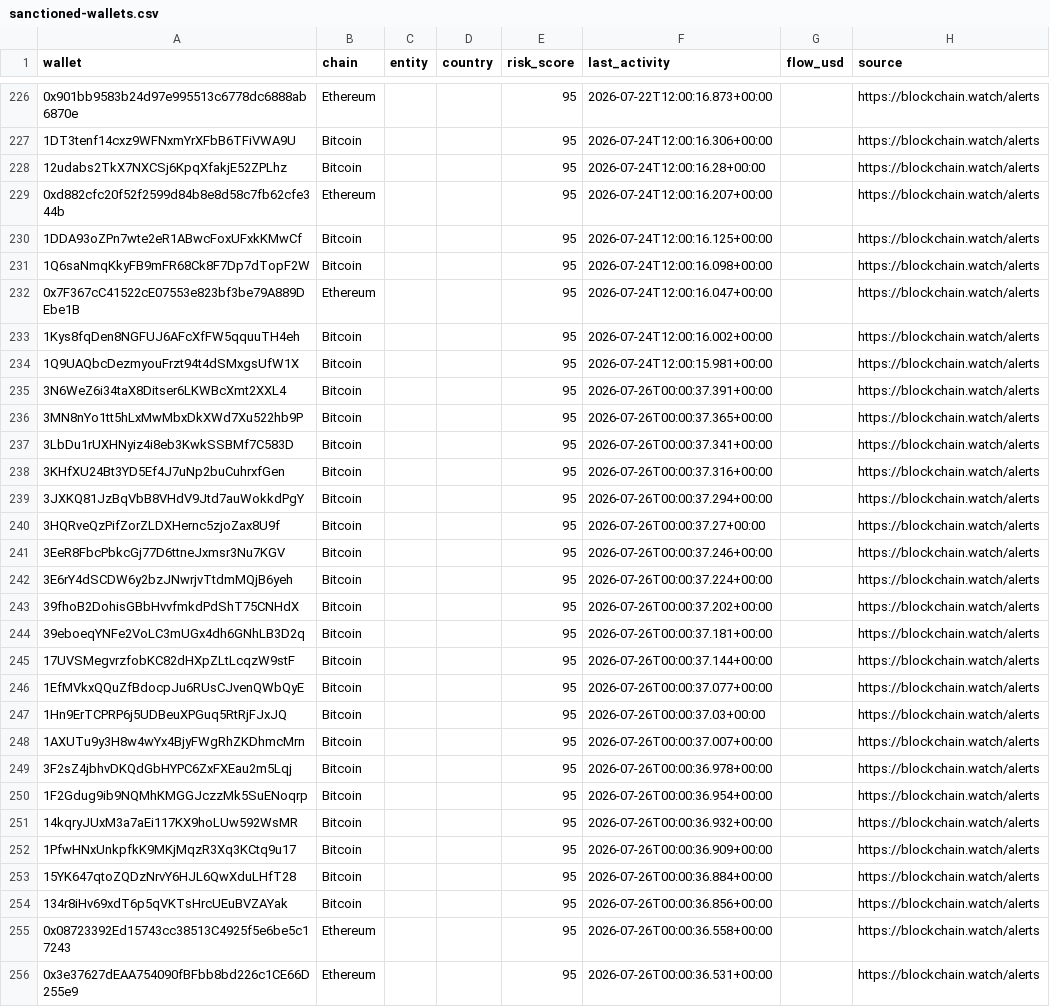
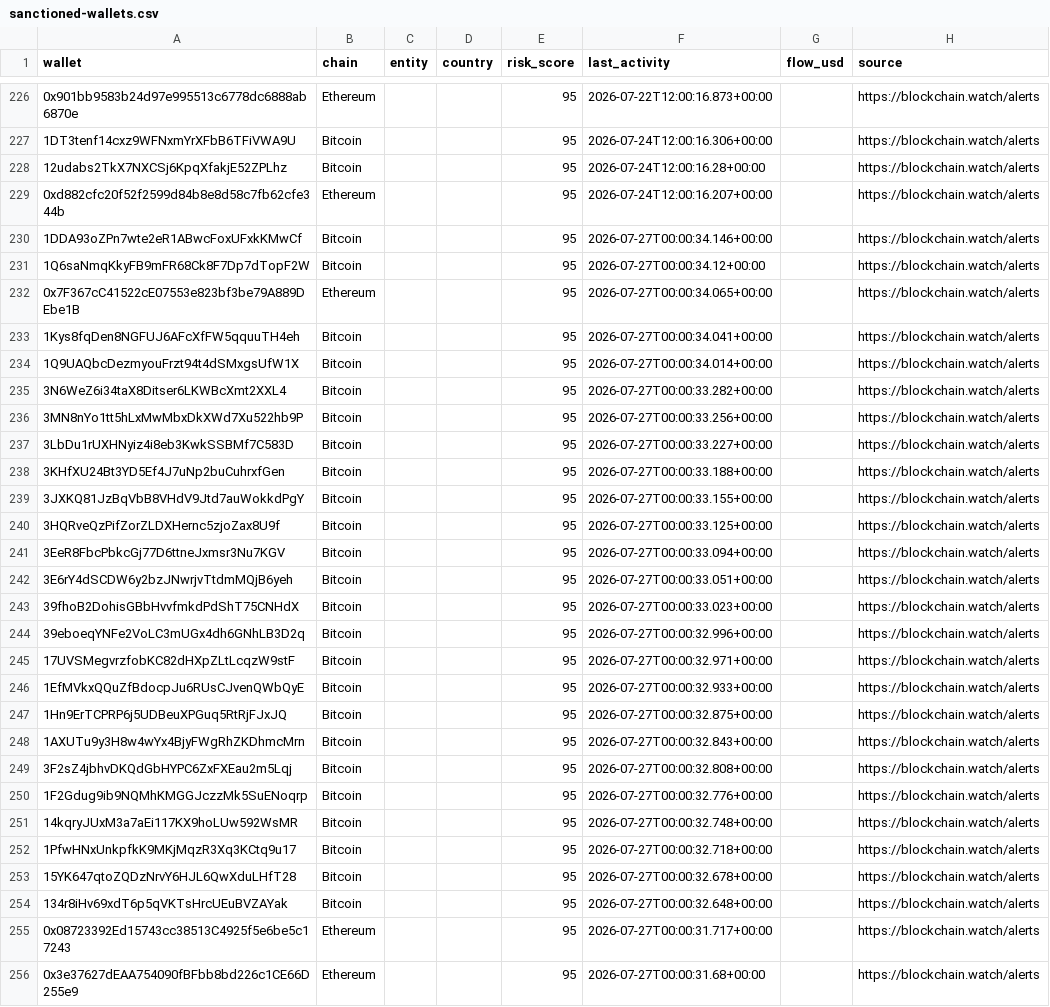
Before and after one commit to Blockchainwatch/blockchain-intelligence-datasets, a CSV file: sanctioned-wallets.csv, drawn as a sheet; only a part is shown, gaps mark what is left out; the diff covers the shown part only; the diff names each change by its address in the sheet, - before the commit and + after, or states it on an @@ line.

Commit message:
Update datasets - auto export 2026-07-27T12:00:02.423Z

```diff
--- a/sanctioned-wallets.csv
+++ b/sanctioned-wallets.csv
-F230 (last_activity): 2026-07-24T12:00:16.125+00:00
+F230 (last_activity): 2026-07-27T00:00:34.146+00:00
-F231 (last_activity): 2026-07-24T12:00:16.098+00:00
+F231 (last_activity): 2026-07-27T00:00:34.12+00:00
-F232 (last_activity): 2026-07-24T12:00:16.047+00:00
+F232 (last_activity): 2026-07-27T00:00:34.065+00:00
-F233 (last_activity): 2026-07-24T12:00:16.002+00:00
+F233 (last_activity): 2026-07-27T00:00:34.041+00:00
-F234 (last_activity): 2026-07-24T12:00:15.981+00:00
+F234 (last_activity): 2026-07-27T00:00:34.014+00:00
-F235 (last_activity): 2026-07-26T00:00:37.391+00:00
+F235 (last_activity): 2026-07-27T00:00:33.282+00:00
-F236 (last_activity): 2026-07-26T00:00:37.365+00:00
+F236 (last_activity): 2026-07-27T00:00:33.256+00:00
-F237 (last_activity): 2026-07-26T00:00:37.341+00:00
+F237 (last_activity): 2026-07-27T00:00:33.227+00:00
-F238 (last_activity): 2026-07-26T00:00:37.316+00:00
+F238 (last_activity): 2026-07-27T00:00:33.188+00:00
-F239 (last_activity): 2026-07-26T00:00:37.294+00:00
+F239 (last_activity): 2026-07-27T00:00:33.155+00:00
-F240 (last_activity): 2026-07-26T00:00:37.27+00:00
+F240 (last_activity): 2026-07-27T00:00:33.125+00:00
-F241 (last_activity): 2026-07-26T00:00:37.246+00:00
+F241 (last_activity): 2026-07-27T00:00:33.094+00:00
-F242 (last_activity): 2026-07-26T00:00:37.224+00:00
+F242 (last_activity): 2026-07-27T00:00:33.051+00:00
-F243 (last_activity): 2026-07-26T00:00:37.202+00:00
+F243 (last_activity): 2026-07-27T00:00:33.023+00:00
-F244 (last_activity): 2026-07-26T00:00:37.181+00:00
+F244 (last_activity): 2026-07-27T00:00:32.996+00:00
-F245 (last_activity): 2026-07-26T00:00:37.144+00:00
+F245 (last_activity): 2026-07-27T00:00:32.971+00:00
-F246 (last_activity): 2026-07-26T00:00:37.077+00:00
+F246 (last_activity): 2026-07-27T00:00:32.933+00:00
-F247 (last_activity): 2026-07-26T00:00:37.03+00:00
+F247 (last_activity): 2026-07-27T00:00:32.875+00:00
-F248 (last_activity): 2026-07-26T00:00:37.007+00:00
+F248 (last_activity): 2026-07-27T00:00:32.843+00:00
-F249 (last_activity): 2026-07-26T00:00:36.978+00:00
+F249 (last_activity): 2026-07-27T00:00:32.808+00:00
-F250 (last_activity): 2026-07-26T00:00:36.954+00:00
+F250 (last_activity): 2026-07-27T00:00:32.776+00:00
-F251 (last_activity): 2026-07-26T00:00:36.932+00:00
+F251 (last_activity): 2026-07-27T00:00:32.748+00:00
-F252 (last_activity): 2026-07-26T00:00:36.909+00:00
+F252 (last_activity): 2026-07-27T00:00:32.718+00:00
-F253 (last_activity): 2026-07-26T00:00:36.884+00:00
+F253 (last_activity): 2026-07-27T00:00:32.678+00:00
-F254 (last_activity): 2026-07-26T00:00:36.856+00:00
+F254 (last_activity): 2026-07-27T00:00:32.648+00:00
-F255 (last_activity): 2026-07-26T00:00:36.558+00:00
+F255 (last_activity): 2026-07-27T00:00:31.717+00:00
-F256 (last_activity): 2026-07-26T00:00:36.531+00:00
+F256 (last_activity): 2026-07-27T00:00:31.68+00:00
```
Also changed, not shown: 7 moved rows and 19 edited cells elsewhere in this file.
